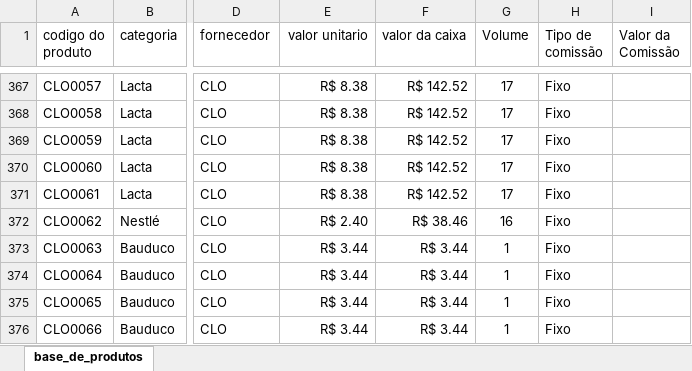
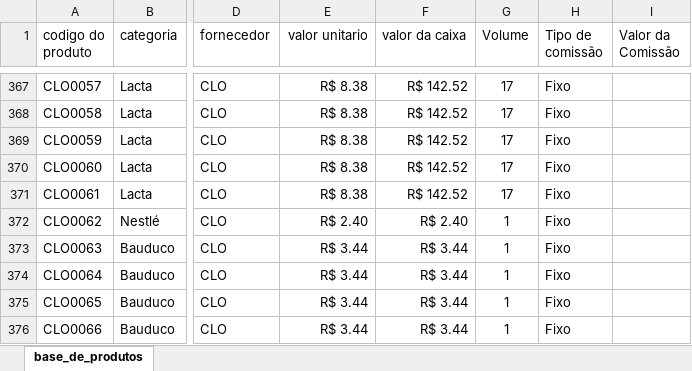
Before and after one commit to PBWebdesignerPP/bsbox, an Excel workbook: base_de_produtos.xlsx, sheet base_de_produtos, drawn as a sheet; only a part is shown, gaps mark what is left out; values as stored, in another font and other column widths than the file's, no borders; the diff names each change by its address in the sheet, - before the commit and + after, or states it on an @@ line.

Commit message:
Base 31.03 1

```diff
--- a/base_de_produtos.xlsx (sheet base_de_produtos)
+++ b/base_de_produtos.xlsx (sheet base_de_produtos)
-F372 (valor da caixa): R$ 38.46
+F372 (valor da caixa): R$ 2.40
-G372 (Volume): 16
+G372 (Volume): 1
```
